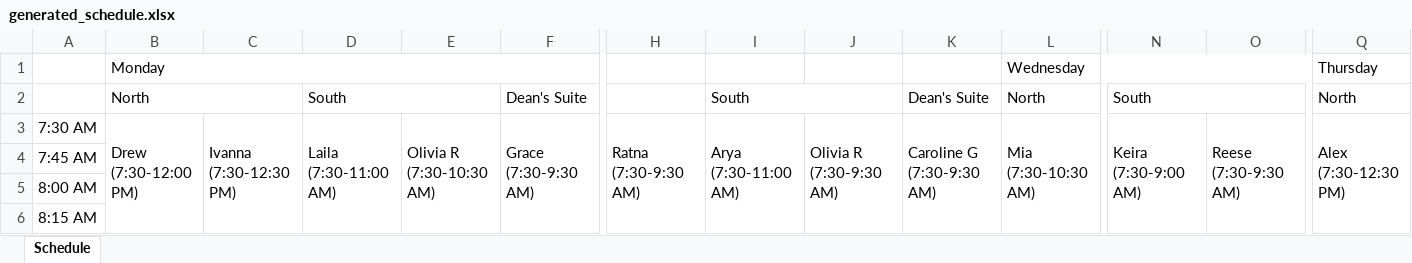
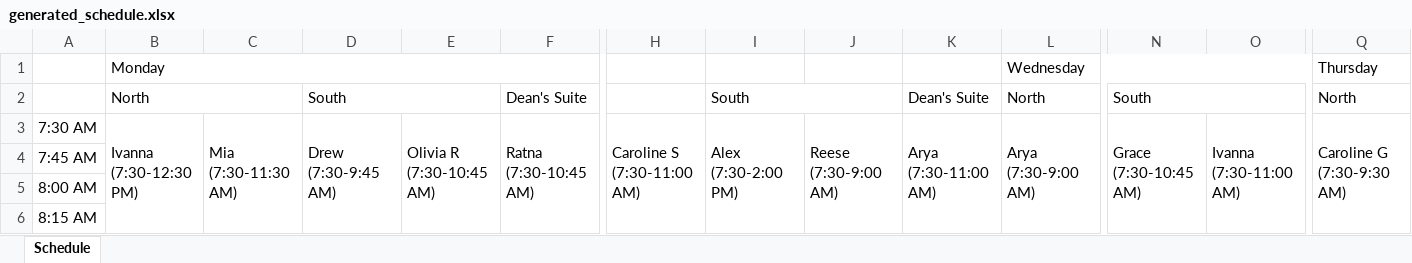
Before and after one commit to DaltonRFM/WelcomeDeskScheduleMaker, an Excel workbook: data/generated_schedule.xlsx, sheet Schedule, drawn as a sheet; only a part is shown, gaps mark what is left out; values as stored, in another font and other column widths than the file's, no cell formats; ↵ is a line break in a cell; the diff covers the shown part only; the diff names each change by its address in the sheet, - before the commit and + after, or states it on an @@ line.

```diff
--- a/data/generated_schedule.xlsx (sheet Schedule)
+++ b/data/generated_schedule.xlsx (sheet Schedule)
-B3: Drew ↵ (7:30-12:00 PM)
+B3: Ivanna ↵ (7:30-12:30 PM)
-B3:B20 merged
+B3:B22 merged
-C3: Ivanna ↵ (7:30-12:30 PM)
+C3: Mia ↵ (7:30-11:30 AM)
-C3:C22 merged
+C3:C18 merged
-D3: Laila ↵ (7:30-11:00 AM)
+D3: Drew ↵ (7:30-9:45 AM)
-D3:D16 merged
+D3:D11 merged
-E3: Olivia R ↵ (7:30-10:30 AM)
+E3: Olivia R ↵ (7:30-10:45 AM)
-E3:E14 merged
+E3:E15 merged
-F3: Grace ↵ (7:30-9:30 AM)
+F3: Ratna ↵ (7:30-10:45 AM)
-F3:F10 merged
+F3:F15 merged
-H3: Ratna ↵ (7:30-9:30 AM)
+H3: Caroline S ↵ (7:30-11:00 AM)
-H3:H10 merged
+H3:H16 merged
-I3: Arya ↵ (7:30-11:00 AM)
+I3: Alex ↵ (7:30-2:00 PM)
-I3:I16 merged
+I3:I28 merged
-J3: Olivia R ↵ (7:30-9:30 AM)
+J3: Reese ↵ (7:30-9:00 AM)
-J3:J10 merged
+J3:J8 merged
-K3: Caroline G ↵ (7:30-9:30 AM)
+K3: Arya ↵ (7:30-11:00 AM)
-K3:K10 merged
+K3:K16 merged
-L3: Mia ↵ (7:30-10:30 AM)
+L3: Arya ↵ (7:30-9:00 AM)
-L3:L14 merged
+L3:L8 merged
-N3: Keira ↵ (7:30-9:00 AM)
+N3: Grace ↵ (7:30-10:45 AM)
-N3:N8 merged
+N3:N15 merged
-O3: Reese ↵ (7:30-9:30 AM)
+O3: Ivanna ↵ (7:30-11:00 AM)
-O3:O10 merged
+O3:O16 merged
-Q3: Alex ↵ (7:30-12:30 PM)
+Q3: Caroline G ↵ (7:30-9:30 AM)
-Q3:Q22 merged
+Q3:Q10 merged
```
Also changed, not shown: 153 edited cells and merged cells elsewhere in this sheet, cell formats, 7 other files.
